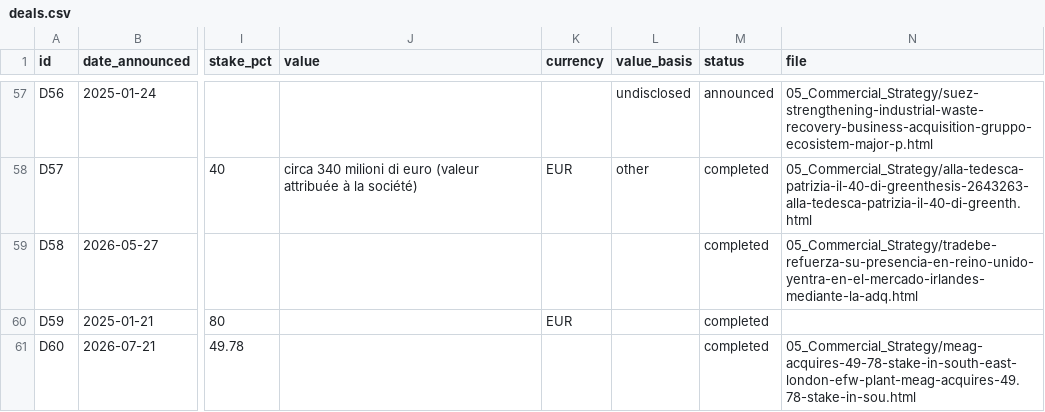
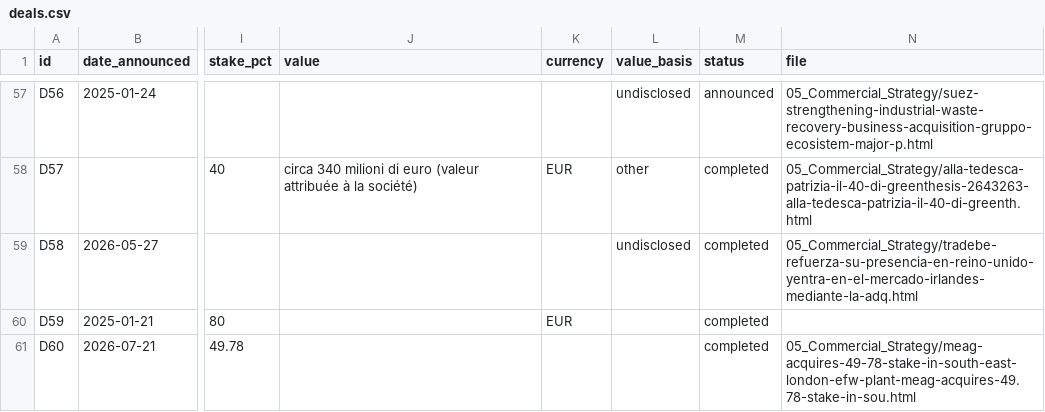
Before and after one commit to PurpleGuys/VPS-dataroom-lecture-seule-, a CSV file: 00_Admin/deals.csv, drawn as a sheet; only a part is shown, gaps mark what is left out; the diff names each change by its address in the sheet, - before the commit and + after, or states it on an @@ line.

Commit message:
Dépôt via MCP : amendments.csv, deals.csv

```diff
--- a/00_Admin/deals.csv
+++ b/00_Admin/deals.csv
-L59 (value_basis): (empty)
+L59 (value_basis): undisclosed
```
Also changed, not shown: 00_Admin/amendments.csv.
